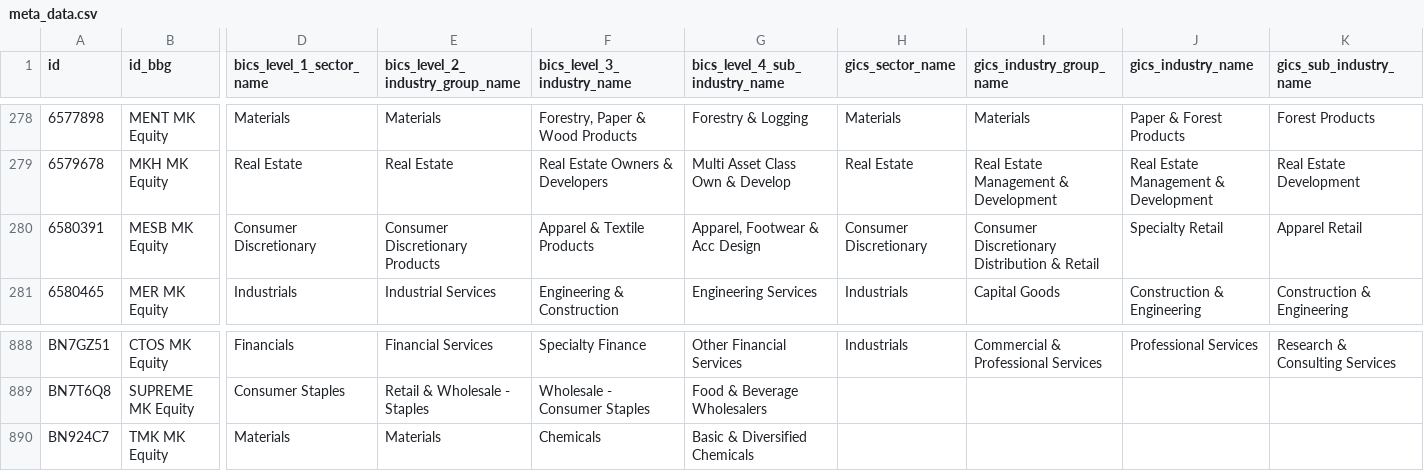
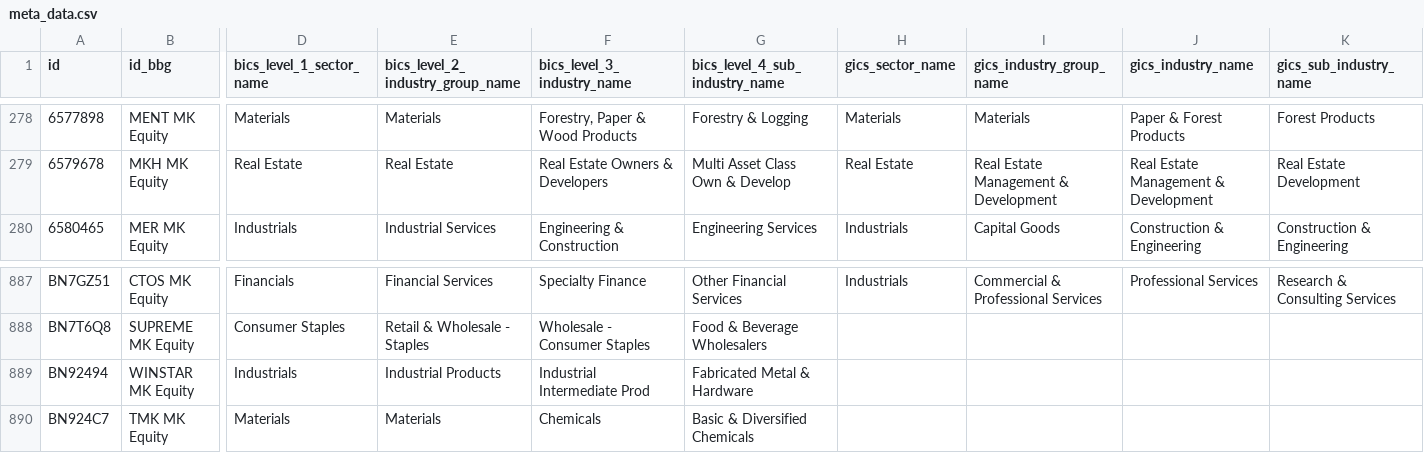
Before and after one commit to etq-quant/bursa, a CSV file: data/meta_data.csv, drawn as a sheet; only a part is shown, gaps mark what is left out; removed rows and columns are numbered as before the commit, all else as after; rows hold the shown columns only; the diff names each change by its address in the sheet, - before the commit and + after, or states it on an @@ line.

Commit message:
[bot] commit

```diff
--- a/data/meta_data.csv
+++ b/data/meta_data.csv
-row 280: 6580391 | MESB MK Equity | Consumer Discretionary | Consumer Discretionary Products | Apparel & Textile Products | Apparel, Footwear & Acc Design | Consumer Discretionary | Consumer Discretionary Distribution & Retail | Specialty Retail | Apparel Retail
+row 889: BN92494 | WINSTAR MK Equity | Industrials | Industrial Products | Industrial Intermediate Prod | Fabricated Metal & Hardware
```
